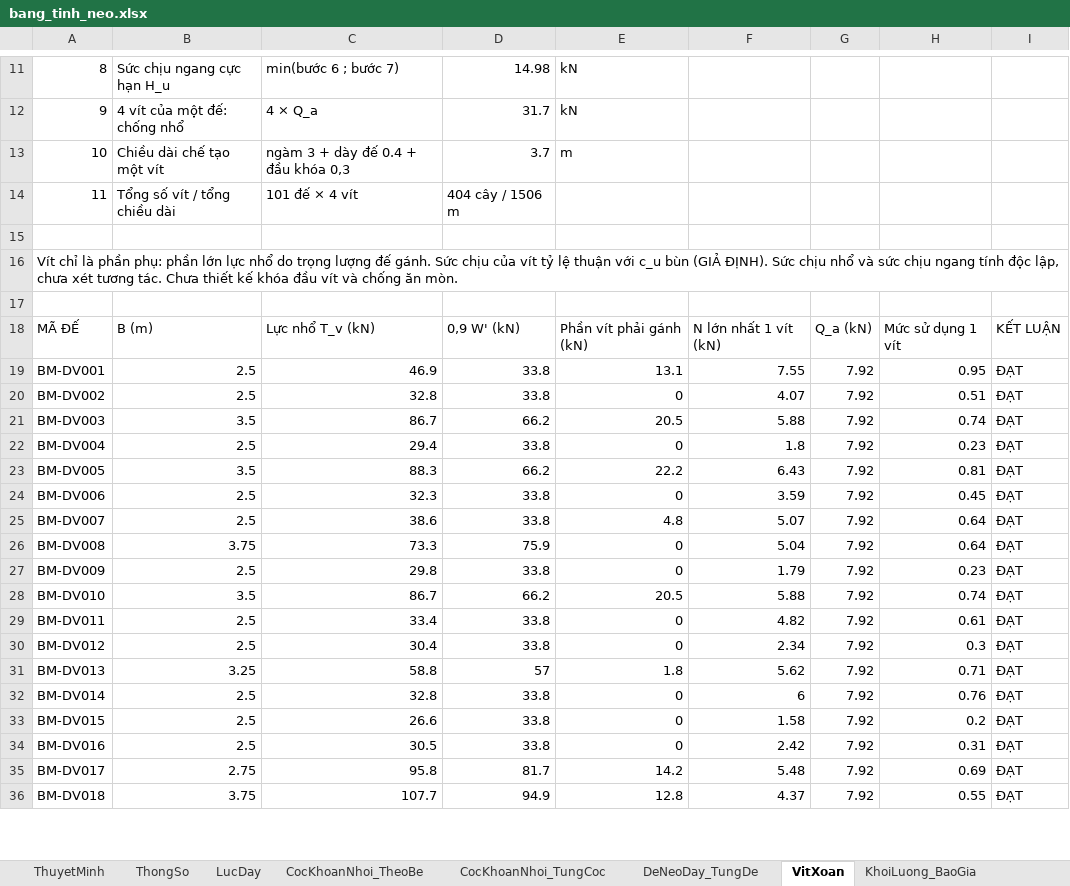
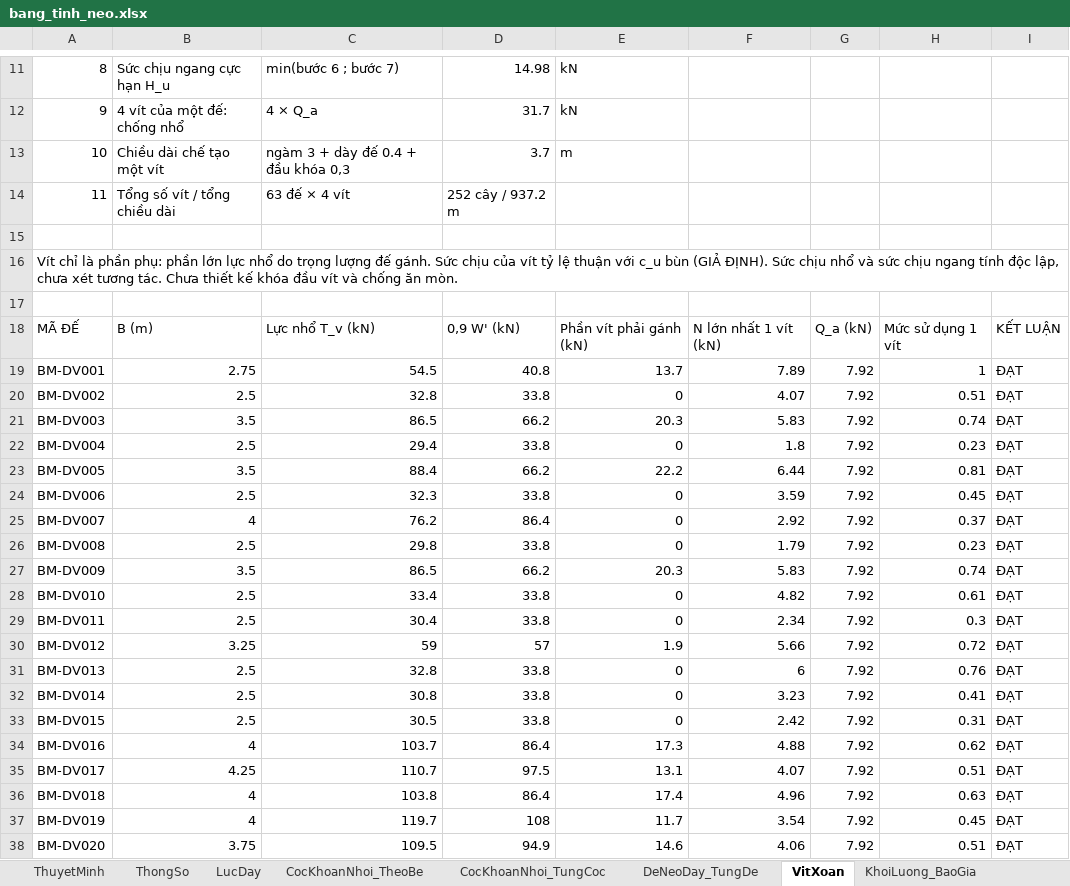
Before and after one commit to MinhNhat108/webneobe, an Excel workbook: docs/mat-bang-neo-ban-mong/bang_tinh_neo.xlsx, sheet VitXoan, drawn as a sheet; only a part is shown, gaps mark what is left out; values as stored, in another font and other column widths than the file's, no borders; removed rows and columns are numbered as before the commit, all else as after; the diff covers the shown part only; the diff names each change by its address in the sheet, - before the commit and + after, or states it on an @@ line.

```diff
--- a/docs/mat-bang-neo-ban-mong/bang_tinh_neo.xlsx (sheet VitXoan)
+++ b/docs/mat-bang-neo-ban-mong/bang_tinh_neo.xlsx (sheet VitXoan)
-C14: 101 đế × 4 vít
+C14: 63 đế × 4 vít
-D14: 404 cây / 1506 m
+D14: 252 cây / 937.2 m
-row 19: BM-DV001 | 2.5 | 46.9 | 33.8 | 13.1 | 7.55 | 7.92 | 0.95 | ĐẠT
+row 19: BM-DV001 | 2.75 | 54.5 | 40.8 | 13.7 | 7.89 | 7.92 | 1 | ĐẠT
-C21: 86.7
+C21: 86.5
-E21: 20.5
+E21: 20.3
-F21: 5.88
+F21: 5.83
-C23: 88.3
+C23: 88.4
-F23: 6.43
+F23: 6.44
-row 25: BM-DV007 | 2.5 | 38.6 | 33.8 | 4.8 | 5.07 | 7.92 | 0.64 | ĐẠT
-row 26: BM-DV008 | 3.75 | 73.3 | 75.9 | 0 | 5.04 | 7.92 | 0.64 | ĐẠT
+row 25: BM-DV007 | 4 | 76.2 | 86.4 | 0 | 2.92 | 7.92 | 0.37 | ĐẠT
@@ column A renumbered between rows 26 and 75 @@
-C27: 86.7
+C27: 86.5
-E27: 20.5
+E27: 20.3
-F27: 5.88
+F27: 5.83
-C30: 58.8
+C30: 59
-E30: 1.8
+E30: 1.9
-F30: 5.62
+F30: 5.66
-H30: 0.71
+H30: 0.72
-C32: 26.6
+C32: 30.8
-F32: 1.58
+F32: 3.23
-H32: 0.2
+H32: 0.41
-row 35: BM-DV017 | 2.75 | 95.8 | 81.7 | 14.2 | 5.48 | 7.92 | 0.69 | ĐẠT
+row 34: BM-DV016 | 4 | 103.7 | 86.4 | 17.3 | 4.88 | 7.92 | 0.62 | ĐẠT
+row 35: BM-DV017 | 4.25 | 110.7 | 97.5 | 13.1 | 4.07 | 7.92 | 0.51 | ĐẠT
+row 36: BM-DV018 | 4 | 103.8 | 86.4 | 17.4 | 4.96 | 7.92 | 0.63 | ĐẠT
+row 37: BM-DV019 | 4 | 119.7 | 108 | 11.7 | 3.54 | 7.92 | 0.45 | ĐẠT
-C38: 107.7
+C38: 109.5
-E38: 12.8
+E38: 14.6
-F38: 4.37
+F38: 4.06
-H38: 0.55
+H38: 0.51
```
Also changed, not shown: 21 added rows, 61 removed rows and 75 edited cells elsewhere in this sheet, sheet DeNeoDay_TungDe, sheet CocKhoanNhoi_TungCoc, sheet CanBangNeo_MucNuoc, sheet ChieuDaiCatCap, sheet KhoiLuong_BaoGia, sheet CocKhoanNhoi_TheoBe, 2 more sheets, docs/mat-bang-neo-ban-mong/bang_thong_ke_neo_8_be.xlsx, public/docs_ban_mong/HOBANMONG_BANG_THONG_KE_NEO_8_BE.xlsx, 19 other files.
